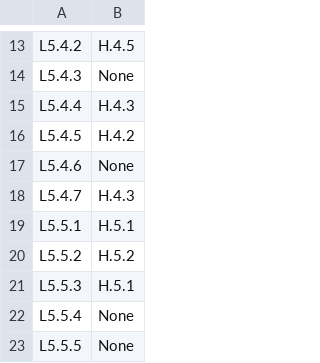
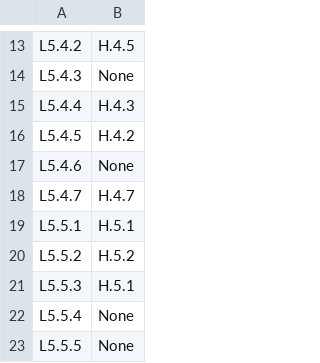
Before and after one commit to STRAST-UPM/ai_requirements_generation_rr, a CSV file: results/analysis/relations/support/l5_to_h.csv, drawn as a sheet; only a part is shown, gaps mark what is left out.

```diff
--- a/results/analysis/relations/support/l5_to_h.csv
+++ b/results/analysis/relations/support/l5_to_h.csv
@@ -17,3 +17,3 @@ L5.4.5,H.4.2
 L5.4.6,None
-L5.4.7,H.4.3
+L5.4.7,H.4.7
 L5.5.1,H.5.1
```
